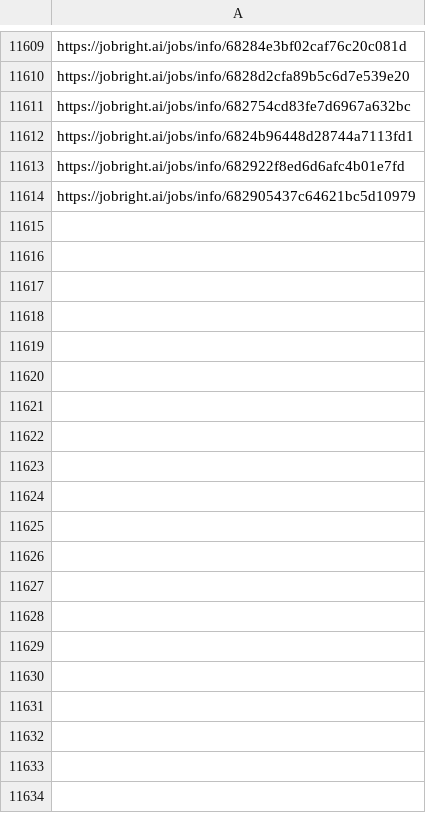
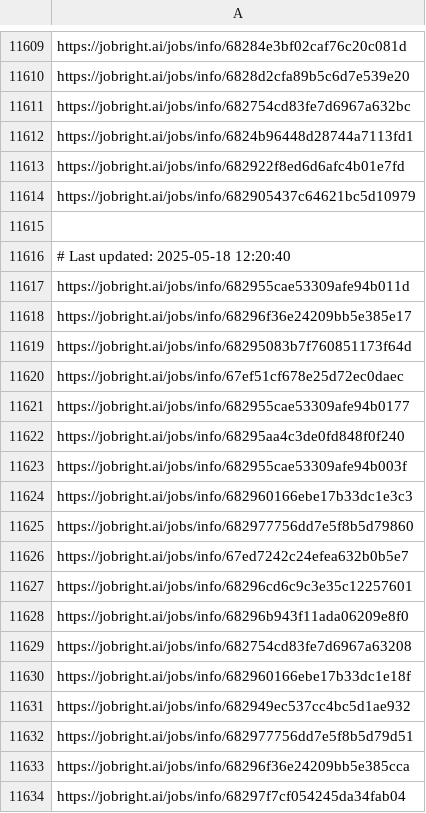
Before and after one commit to Pradeepsingh61/job_DE1, a CSV file: Marketing_links.csv, drawn as a sheet; only a part is shown, gaps mark what is left out; the diff covers the shown part only; the diff names each change by its address in the sheet, - before the commit and + after, or states it on an @@ line.

```diff
--- a/Marketing_links.csv
+++ b/Marketing_links.csv
+row 11615: (empty)
+row 11616: # Last updated: 2025-05-18 12:20:40
+row 11617: https://jobright.ai/jobs/info/682955cae53309afe94b011d
+row 11618: https://jobright.ai/jobs/info/68296f36e24209bb5e385e17
+row 11619: https://jobright.ai/jobs/info/68295083b7f760851173f64d
+row 11620: https://jobright.ai/jobs/info/67ef51cf678e25d72ec0daec
+row 11621: https://jobright.ai/jobs/info/682955cae53309afe94b0177
+row 11622: https://jobright.ai/jobs/info/68295aa4c3de0fd848f0f240
+row 11623: https://jobright.ai/jobs/info/682955cae53309afe94b003f
+row 11624: https://jobright.ai/jobs/info/682960166ebe17b33dc1e3c3
+row 11625: https://jobright.ai/jobs/info/682977756dd7e5f8b5d79860
+row 11626: https://jobright.ai/jobs/info/67ed7242c24efea632b0b5e7
+row 11627: https://jobright.ai/jobs/info/68296cd6c9c3e35c12257601
+row 11628: https://jobright.ai/jobs/info/68296b943f11ada06209e8f0
+row 11629: https://jobright.ai/jobs/info/682754cd83fe7d6967a63208
+row 11630: https://jobright.ai/jobs/info/682960166ebe17b33dc1e18f
+row 11631: https://jobright.ai/jobs/info/682949ec537cc4bc5d1ae932
+row 11632: https://jobright.ai/jobs/info/682977756dd7e5f8b5d79d51
+row 11633: https://jobright.ai/jobs/info/68296f36e24209bb5e385cca
+row 11634: https://jobright.ai/jobs/info/68297f7cf054245da34fab04
```
Also changed, not shown: 21 added rows elsewhere in this file, Education_and_Training.csv, Legal_and_Compliance_links.csv, 29 other files.
